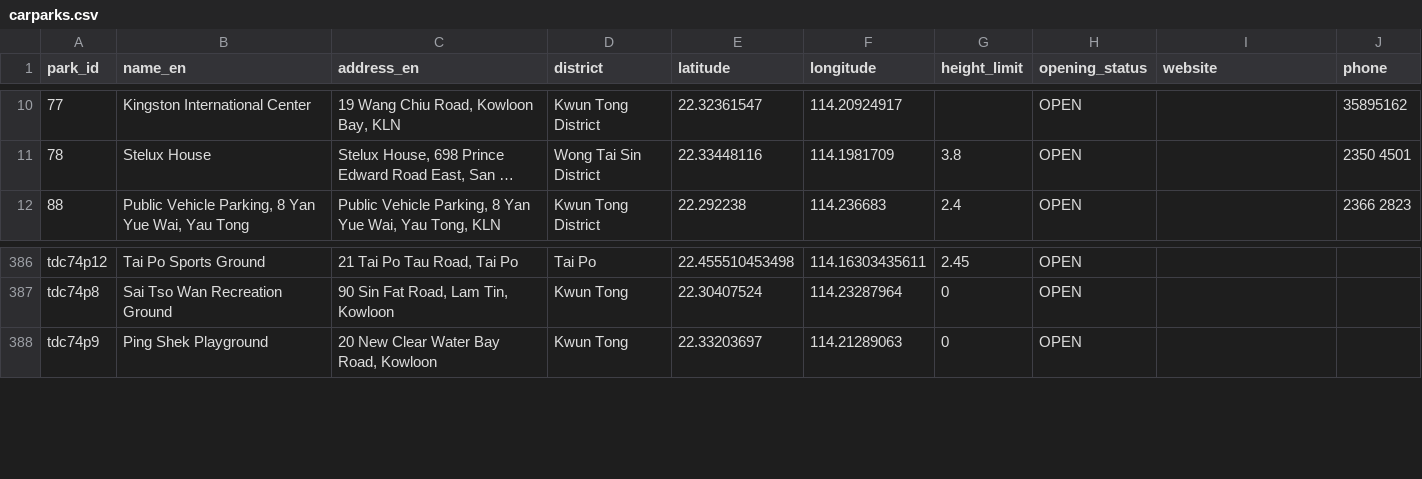
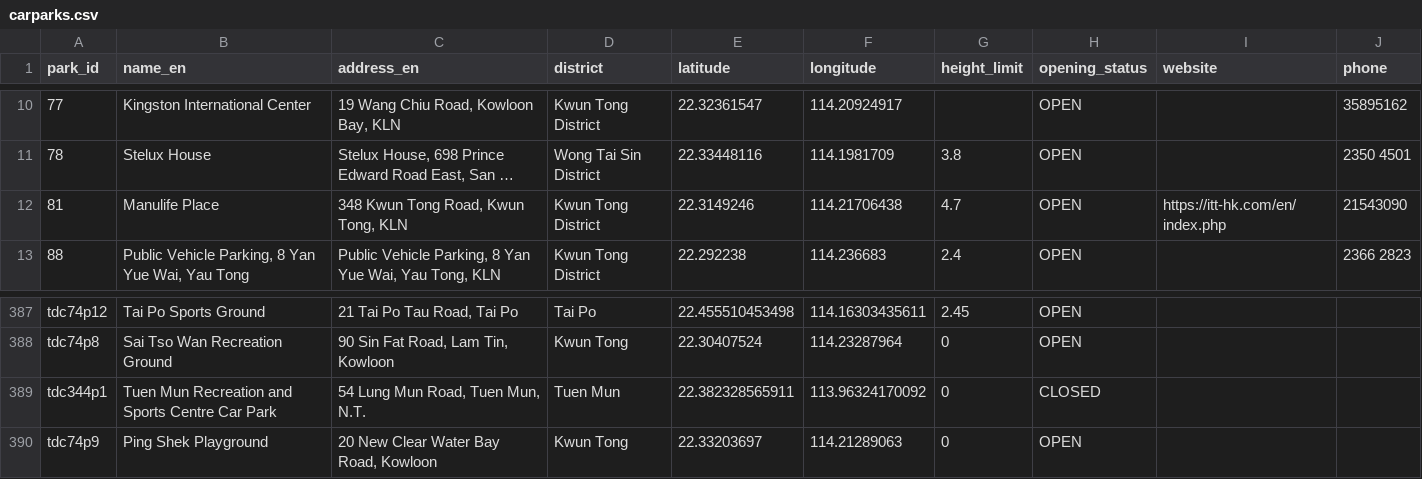
Before and after one commit to Bryantsui/wilson-parking-data, a CSV file: data/carparks.csv, drawn as a sheet; only a part is shown, gaps mark what is left out; long unchanged cells end in …; the diff names each change by its address in the sheet, - before the commit and + after, or states it on an @@ line.

```diff
--- a/data/carparks.csv
+++ b/data/carparks.csv
+row 12: 81 | Manulife Place | 348 Kwun Tong Road, Kwun Tong, KLN | Kwun Tong District | 22.3149246 | 114.21706438 | 4.7 | OPEN | https://itt-hk.com/en/index.php | 21543090
+row 389: tdc344p1 | Tuen Mun Recreation and Sports Centre Car Park | 54 Lung Mun Road, Tuen Mun, N.T. | Tuen Mun | 22.382328565911 | 113.96324170092 | 0 | CLOSED
```
Also changed, not shown: 2 other files.
